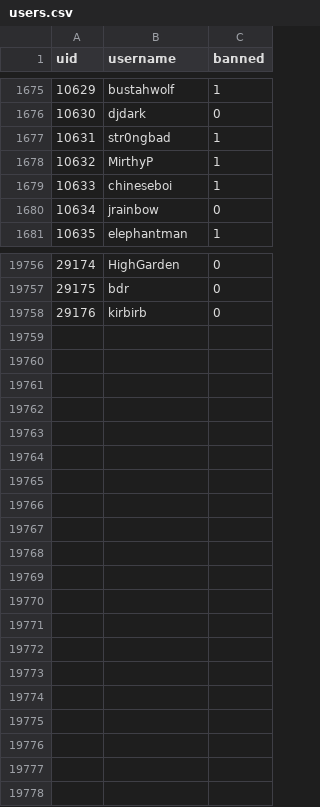
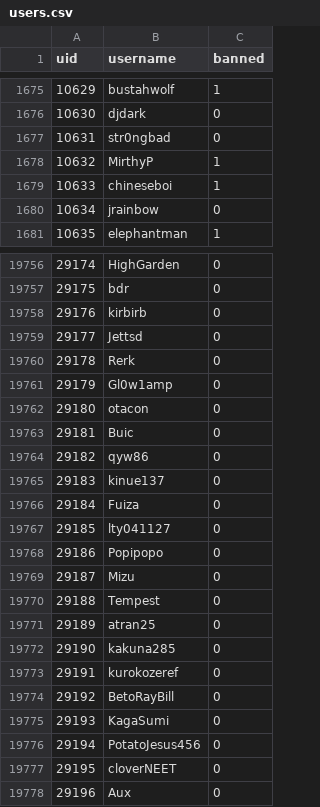
Before and after one commit to h-lunah/file-storage, a CSV file: users.csv, drawn as a sheet; only a part is shown, gaps mark what is left out; the diff covers the shown part only.

Commit message:
Update Sows index with GitHub Actions

```diff
--- a/users.csv
+++ b/users.csv
@@ -1676,3 +1676,3 @@ uid,username,banned
 10630,djdark,0
-10631,str0ngbad,1
+10631,str0ngbad,0
 10632,MirthyP,1
@@ -19758 +19758,21 @@ uid,username,banned
 29176,kirbirb,0
+29177,Jettsd,0
+29178,Rerk,0
+29179,Gl0w1amp,0
+29180,otacon,0
+29181,Buic,0
+29182,qyw86,0
+29183,kinue137,0
+29184,Fuiza,0
+29185,lty041127,0
+29186,Popipopo,0
+29187,Mizu,0
+29188,Tempest,0
+29189,atran25,0
+29190,kakuna285,0
+29191,kurokozeref,0
+29192,BetoRayBill,0
+29193,KagaSumi,0
+29194,PotatoJesus456,0
+29195,cloverNEET,0
+29196,Aux,0
```
Also changed, not shown: 20 edited cells elsewhere in this file.
